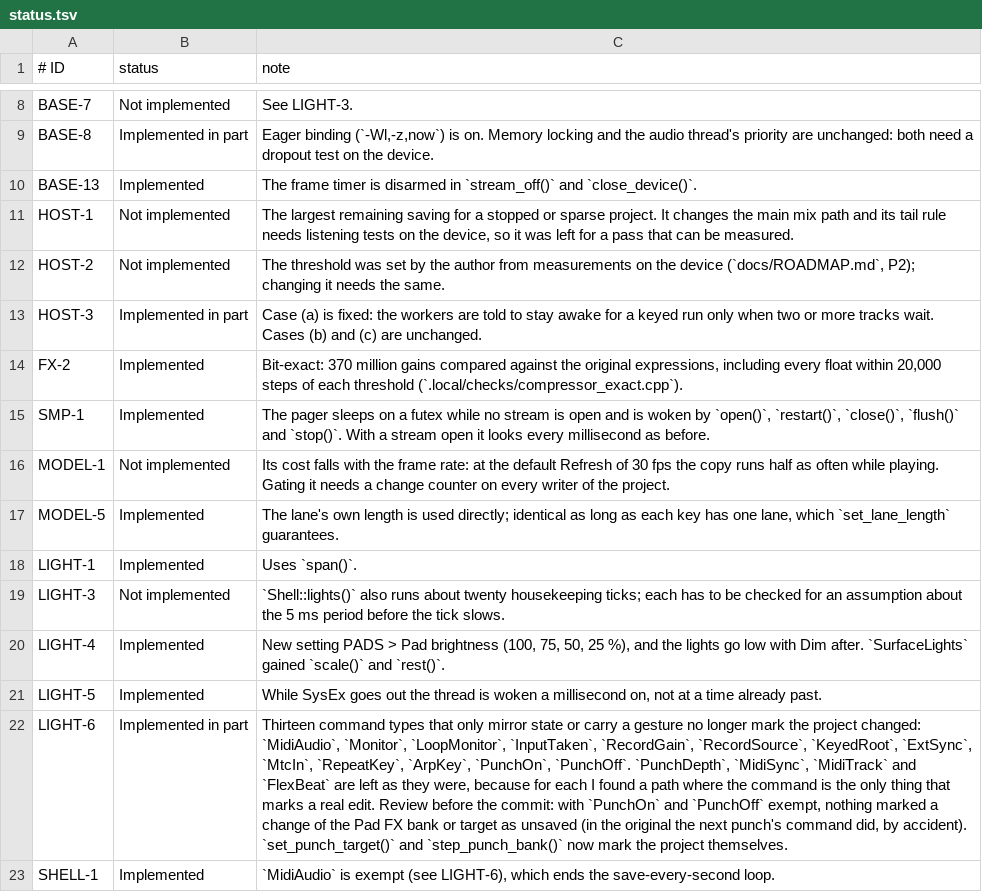
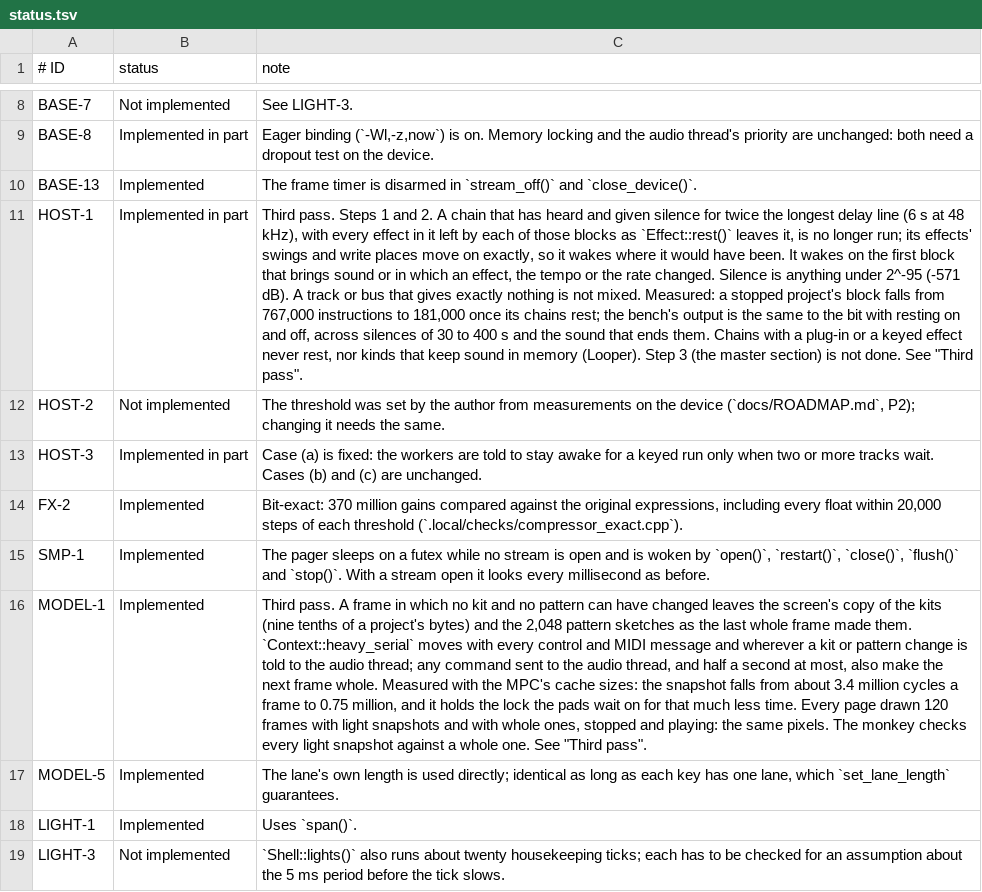
Before and after one commit to hdslave/hdslaveOS, a TSV file: .local/audit/status.tsv, drawn as a sheet; only a part is shown, gaps mark what is left out; the shorter side is filled out with more unchanged rows; the diff names each change by its address in the sheet, - before the commit and + after, or states it on an @@ line.

```diff
--- a/.local/audit/status.tsv
+++ b/.local/audit/status.tsv
-B11 (status): Not implemented
+B11 (status): Implemented in part
-C11 (note): The largest remaining saving for a stopped or sparse project. It changes the main mix path and its tail rule needs listening tests on the device, so it was left for a pass that can be measured.
+C11 (note): Third pass. Steps 1 and 2. A chain that has heard and given silence for twice the longest delay line (6 s at 48 kHz), with every effect in it left by each of those blocks as `Effect::rest()` leaves it, is no longer run; its effects' swings and write places move on exactly, so it wakes where it would have been. It wakes on the first block that brings sound or in which an effect, the tempo or the rate changed. Silence is anything under 2^-95 (-571 dB). A track or bus that gives exactly nothing is not mixed. Measured: a stopped project's block falls from 767,000 instructions to 181,000 once its chains rest; the bench's output is the same to the bit with resting on and off, across silences of 30 to 400 s and the sound that ends them. Chains with a plug-in or a keyed effect never rest, nor kinds that keep sound in memory (Looper). Step 3 (the master section) is not done. See "Third pass".
-B16 (status): Not implemented
+B16 (status): Implemented
-C16 (note): Its cost falls with the frame rate: at the default Refresh of 30 fps the copy runs half as often while playing. Gating it needs a change counter on every writer of the project.
+C16 (note): Third pass. A frame in which no kit and no pattern can have changed leaves the screen's copy of the kits (nine tenths of a project's bytes) and the 2,048 pattern sketches as the last whole frame made them. `Context::heavy_serial` moves with every control and MIDI message and wherever a kit or pattern change is told to the audio thread; any command sent to the audio thread, and half a second at most, also make the next frame whole. Measured with the MPC's cache sizes: the snapshot falls from about 3.4 million cycles a frame to 0.75 million, and it holds the lock the pads wait on for that much less time. Every page drawn 120 frames with light snapshots and with whole ones, stopped and playing: the same pixels. The monkey checks every light snapshot against a whole one. See "Third pass".
```
Also changed, not shown: 2 other files.
